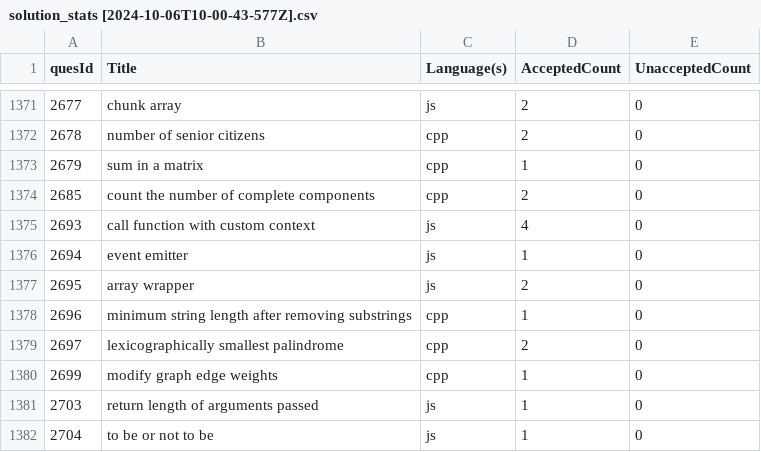
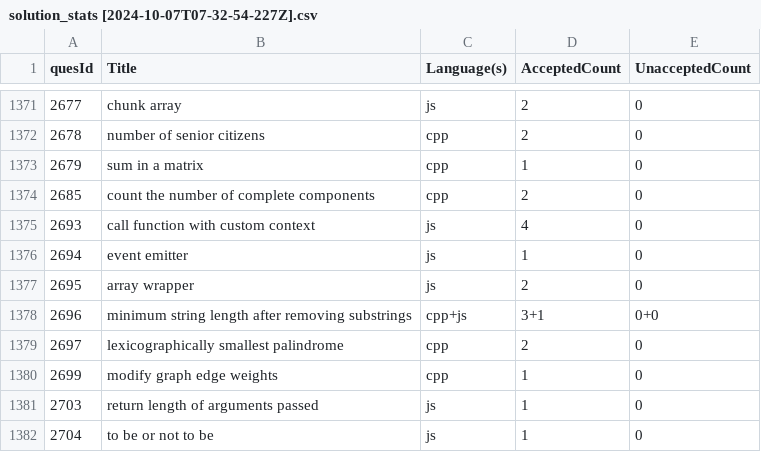
Before and after one commit to shivanshsanoria1/LeetcodeSolutions, a CSV file: misc/stats/solution_stats [2024-10-07T07-32-54-227Z].csv (was misc/stats/solution_stats [2024-10-06T10-00-43-577Z].csv), drawn as a sheet; only a part is shown, gaps mark what is left out.

Commit message:
LC CPP, LC JS, updated readme and stat-generator

```diff
--- a/misc/stats/solution_stats [2024-10-06T10-00-43-577Z].csv
+++ b/misc/stats/solution_stats [2024-10-07T07-32-54-227Z].csv
@@ -1377,3 +1377,3 @@ quesId,Title,Language(s),AcceptedCount,UnacceptedCount
 2695,array wrapper,js,2,0
-2696,minimum string length after removing substrings,cpp,1,0
+2696,minimum string length after removing substrings,cpp+js,3+1,0+0
 2697,lexicographically smallest palindrome,cpp,2,0
```
Also changed, not shown: 9 other files.
